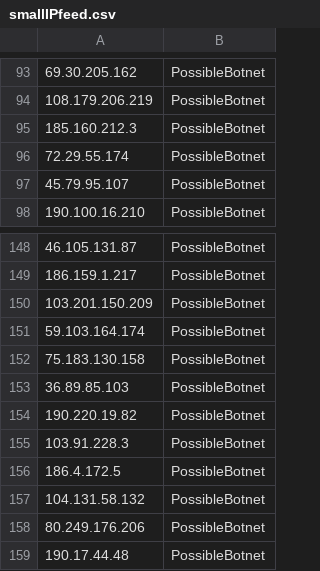
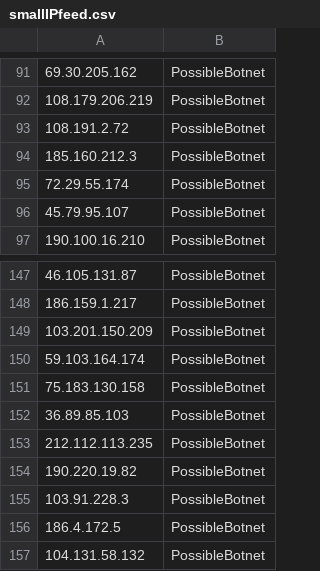
Before and after one commit to DesertFoxBG/desertfoxbg.github.io, a CSV file: smallIPfeed.csv, drawn as a sheet; only a part is shown, gaps mark what is left out; the shorter side is filled out with more unchanged rows; the diff covers the shown part only.

```diff
--- a/smallIPfeed.csv
+++ b/smallIPfeed.csv
@@ -94,2 +92,3 @@
 108.179.206.219,PossibleBotnet
+108.191.2.72,PossibleBotnet
 185.160.212.3,PossibleBotnet
@@ -153,2 +152,3 @@
 36.89.85.103,PossibleBotnet
+212.112.113.235,PossibleBotnet
 190.220.19.82,PossibleBotnet
```
Also changed, not shown: 2 added rows and 4 removed rows elsewhere in this file.
